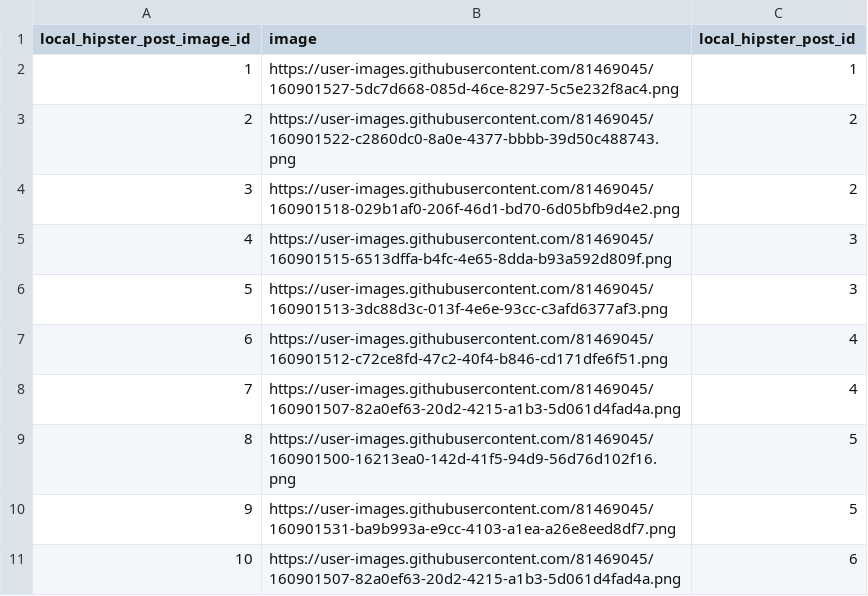
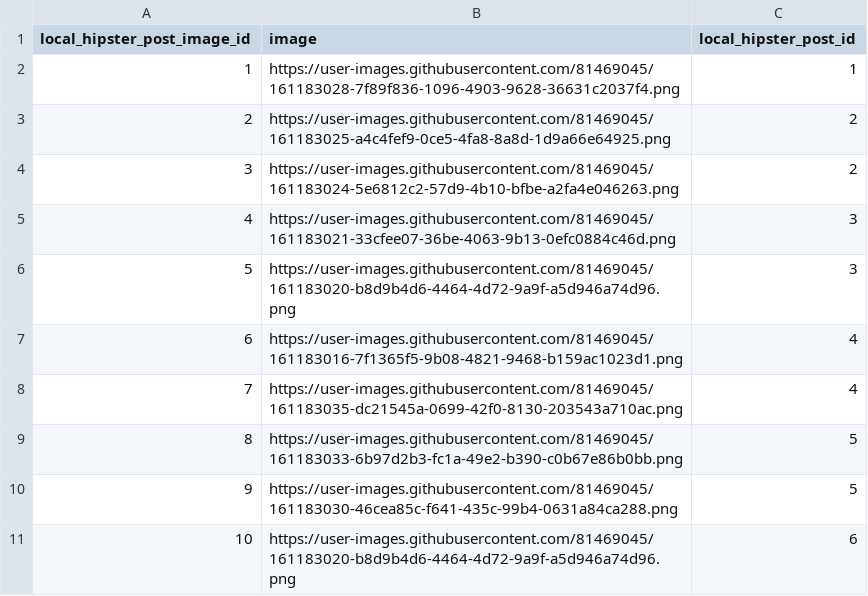
Before and after one commit to HipChon/hipchon-backend, a CSV file: db/hipchon_local_hipster_post_image.csv, drawn as a sheet.

```diff
--- a/db/hipchon_local_hipster_post_image.csv
+++ b/db/hipchon_local_hipster_post_image.csv
@@ -1,11 +1,11 @@
 local_hipster_post_image_id,image,local_hipster_post_id
-1,https://user-images.githubusercontent.com/81469045/160901527-5dc7d668-085d-46ce-8297-5c5e232f8ac4.png,1
-2,https://user-images.githubusercontent.com/81469045/160901522-c2860dc0-8a0e-4377-bbbb-39d50c488743.png,2
-3,https://user-images.githubusercontent.com/81469045/160901518-029b1af0-206f-46d1-bd70-6d05bfb9d4e2.png,2
-4,https://user-images.githubusercontent.com/81469045/160901515-6513dffa-b4fc-4e65-8dda-b93a592d809f.png,3
-5,https://user-images.githubusercontent.com/81469045/160901513-3dc88d3c-013f-4e6e-93cc-c3afd6377af3.png,3
-6,https://user-images.githubusercontent.com/81469045/160901512-c72ce8fd-47c2-40f4-b846-cd171dfe6f51.png,4
-7,https://user-images.githubusercontent.com/81469045/160901507-82a0ef63-20d2-4215-a1b3-5d061d4fad4a.png,4
-8,https://user-images.githubusercontent.com/81469045/160901500-16213ea0-142d-41f5-94d9-56d76d102f16.png,5
-9,https://user-images.githubusercontent.com/81469045/160901531-ba9b993a-e9cc-4103-a1ea-a26e8eed8df7.png,5
-10,https://user-images.githubusercontent.com/81469045/160901507-82a0ef63-20d2-4215-a1b3-5d061d4fad4a.png,6
+1,https://user-images.githubusercontent.com/81469045/161183028-7f89f836-1096-4903-9628-36631c2037f4.png,1
+2,https://user-images.githubusercontent.com/81469045/161183025-a4c4fef9-0ce5-4fa8-8a8d-1d9a66e64925.png,2
+3,https://user-images.githubusercontent.com/81469045/161183024-5e6812c2-57d9-4b10-bfbe-a2fa4e046263.png,2
+4,https://user-images.githubusercontent.com/81469045/161183021-33cfee07-36be-4063-9b13-0efc0884c46d.png,3
+5,https://user-images.githubusercontent.com/81469045/161183020-b8d9b4d6-4464-4d72-9a9f-a5d946a74d96.png,3
+6,https://user-images.githubusercontent.com/81469045/161183016-7f1365f5-9b08-4821-9468-b159ac1023d1.png,4
+7,https://user-images.githubusercontent.com/81469045/161183035-dc21545a-0699-42f0-8130-203543a710ac.png,4
+8,https://user-images.githubusercontent.com/81469045/161183033-6b97d2b3-fc1a-49e2-b390-c0b67e86b0bb.png,5
+9,https://user-images.githubusercontent.com/81469045/161183030-46cea85c-f641-435c-99b4-0631a84ca288.png,5
+10,https://user-images.githubusercontent.com/81469045/161183020-b8d9b4d6-4464-4d72-9a9f-a5d946a74d96.png,6
```
Also changed, not shown: 7 other files.
